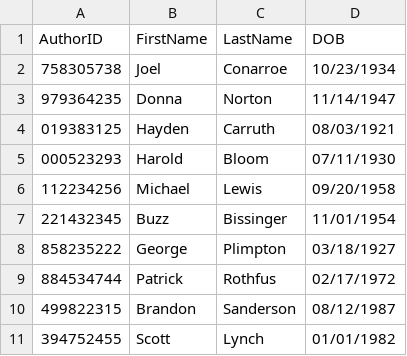
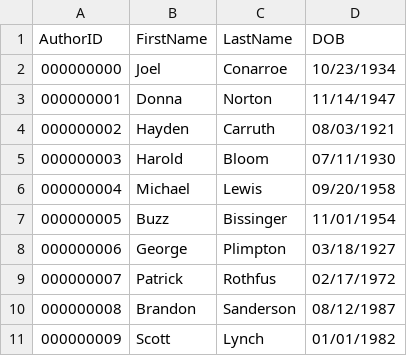
Before and after one commit to shahsyedm/LibraryProject, a CSV file: Authors.csv, drawn as a sheet.

Commit message:
table stuff

```diff
--- a/Authors.csv
+++ b/Authors.csv
@@ -1,11 +1,11 @@
 AuthorID,FirstName,LastName,DOB
-758305738,Joel,Conarroe,10/23/1934
-979364235,Donna,Norton,11/14/1947
-019383125,Hayden,Carruth,08/03/1921
-000523293,Harold,Bloom,07/11/1930
-112234256,Michael,Lewis,09/20/1958
-221432345,Buzz,Bissinger,11/01/1954
-858235222,George,Plimpton,03/18/1927
-884534744,Patrick,Rothfus,02/17/1972
-499822315,Brandon,Sanderson,08/12/1987
-394752455,Scott,Lynch,01/01/1982
+000000000,Joel,Conarroe,10/23/1934
+000000001,Donna,Norton,11/14/1947
+000000002,Hayden,Carruth,08/03/1921
+000000003,Harold,Bloom,07/11/1930
+000000004,Michael,Lewis,09/20/1958
+000000005,Buzz,Bissinger,11/01/1954
+000000006,George,Plimpton,03/18/1927
+000000007,Patrick,Rothfus,02/17/1972
+000000008,Brandon,Sanderson,08/12/1987
+000000009,Scott,Lynch,01/01/1982
```
Also changed, not shown: 1 other file.
